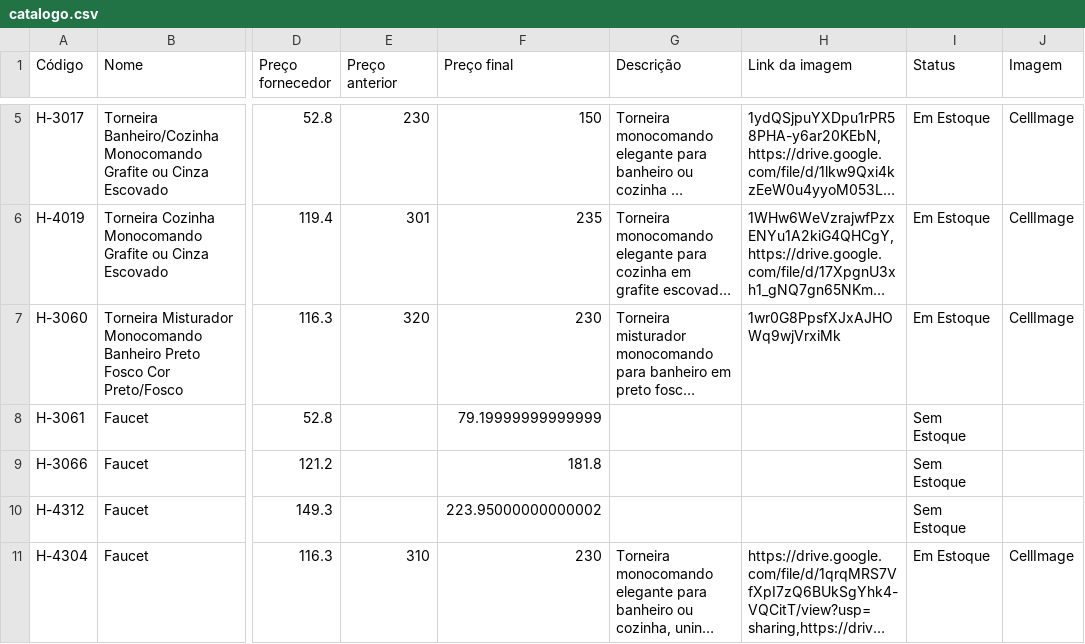
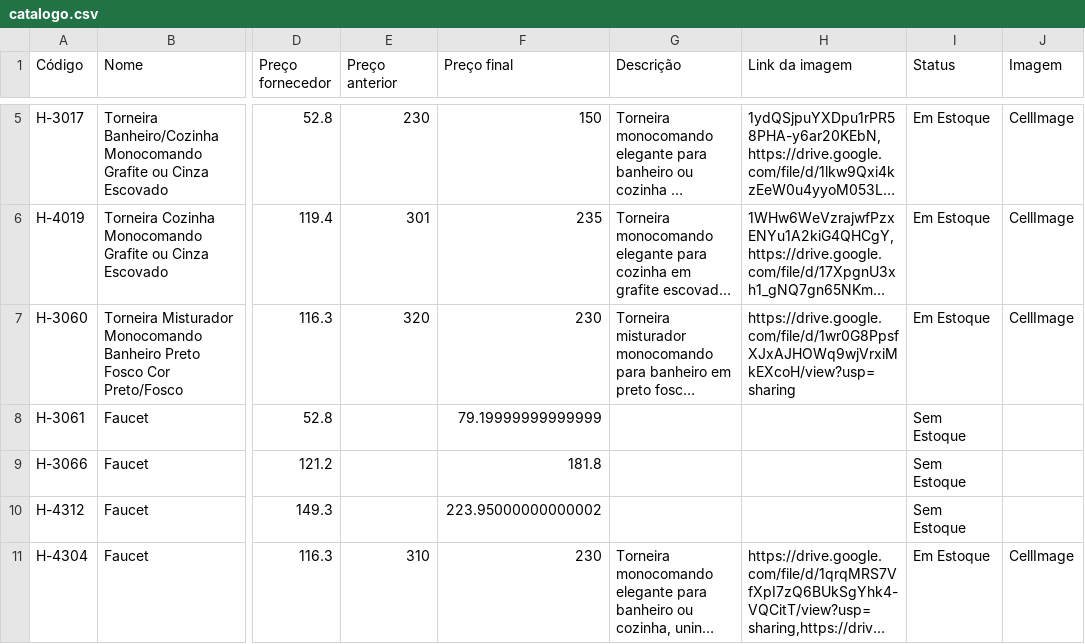
Before and after one commit to joaolucasbdealmeida-code/achados-catalogo-data, a CSV file: catalogo.csv, drawn as a sheet; only a part is shown, gaps mark what is left out; long unchanged cells end in …; the diff names each change by its address in the sheet, - before the commit and + after, or states it on an @@ line.

Commit message:
Atualizando catálogo via Apps Script - 2026-08-12T22:36:05.383Z

```diff
--- a/catalogo.csv
+++ b/catalogo.csv
-H7 (Link da imagem): 1wr0G8PpsfXJxAJHOWq9wjVrxiMk
+H7 (Link da imagem): https://drive.google.com/file/d/1wr0G8PpsfXJxAJHOWq9wjVrxiMkEXcoH/view?usp=sharing
```
